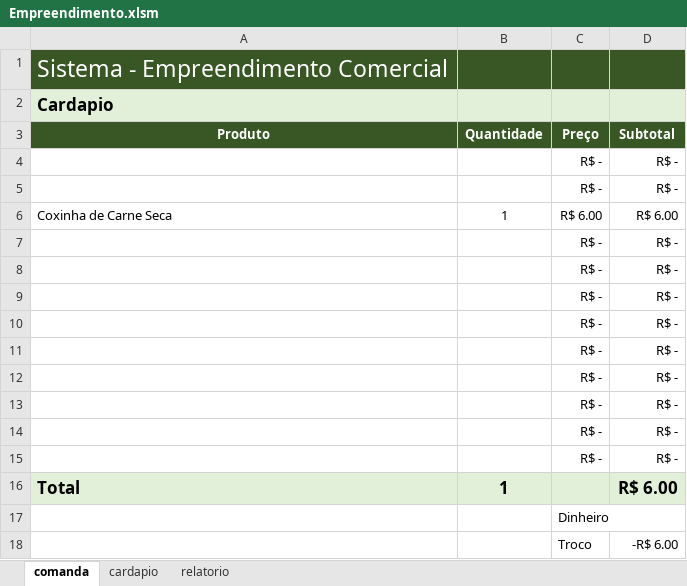
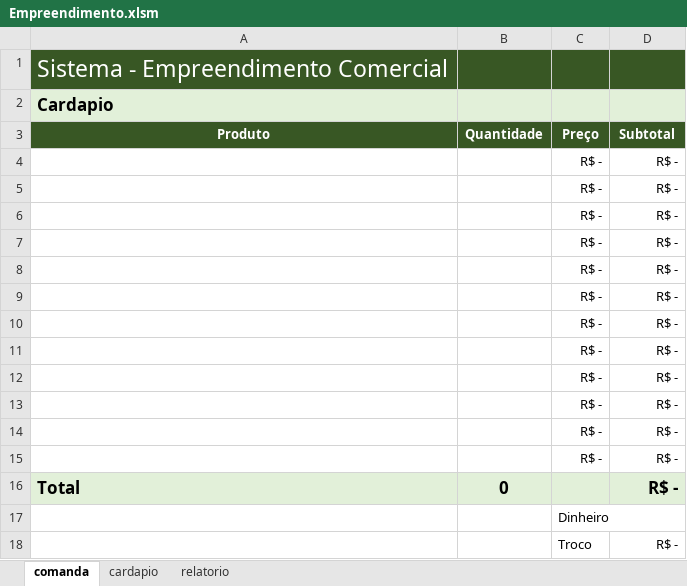
Before and after one commit to Kcioban/DSFork, an Excel workbook: excel_avancado_40/Empreendimento.xlsm, sheet comanda, drawn as a sheet; values as stored, in another font and other column widths than the file's, no borders; charts and pictures not drawn; removed rows and columns are numbered as before the commit, all else as after; the diff names each change by its address in the sheet, - before the commit and + after, or states it on an @@ line.

```diff
--- a/excel_avancado_40/Empreendimento.xlsm (sheet comanda)
+++ b/excel_avancado_40/Empreendimento.xlsm (sheet comanda)
-row 6: Coxinha de Carne Seca | 1 | R$ 6.00 | R$ 6.00
+row 15:  |  | R$ - | R$ -
-B16 (Quantidade): 1
+B16 (Quantidade): 0
-D16 (Subtotal): R$ 6.00
+D16 (Subtotal): R$ -
-D18 (Subtotal): -R$ 6.00
+D18 (Subtotal): R$ -
```
Also changed, not shown: sheet relatorio, formulas that keep their value, 1des/frequencia.xlsx, 6 other files.
